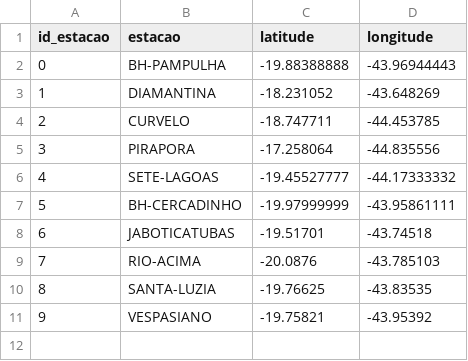
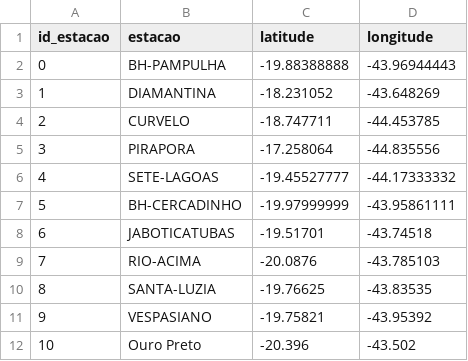
Before and after one commit to jeanhardzz/TP2_IBDG, a CSV file: tabelas_geograficas/weather_stations.csv, drawn as a sheet.

Commit message:
Rainfall data on qgis

```diff
--- a/tabelas_geograficas/weather_stations.csv
+++ b/tabelas_geograficas/weather_stations.csv
@@ -11 +11,2 @@ id_estacao,estacao,latitude,longitude
 9,VESPASIANO,-19.75821,-43.95392
+10,Ouro Preto,-20.396,-43.502
```
Also changed, not shown: 5 other files.
